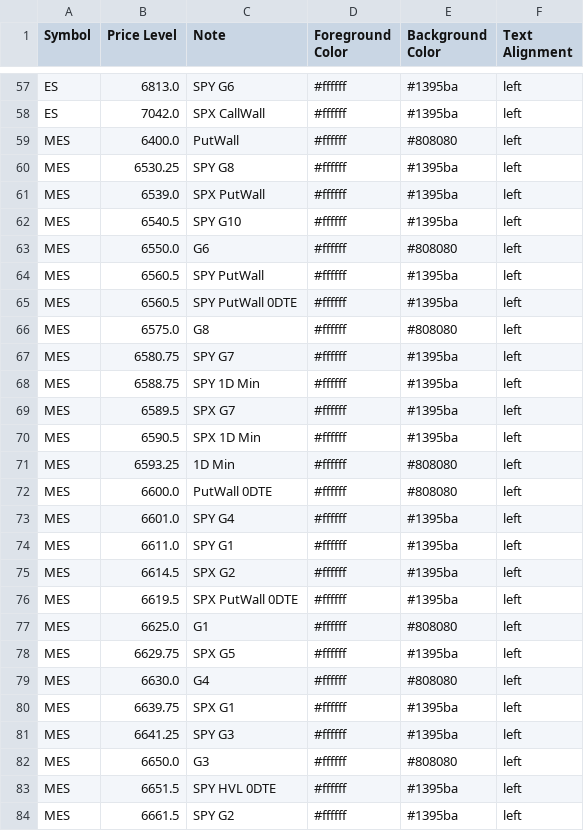
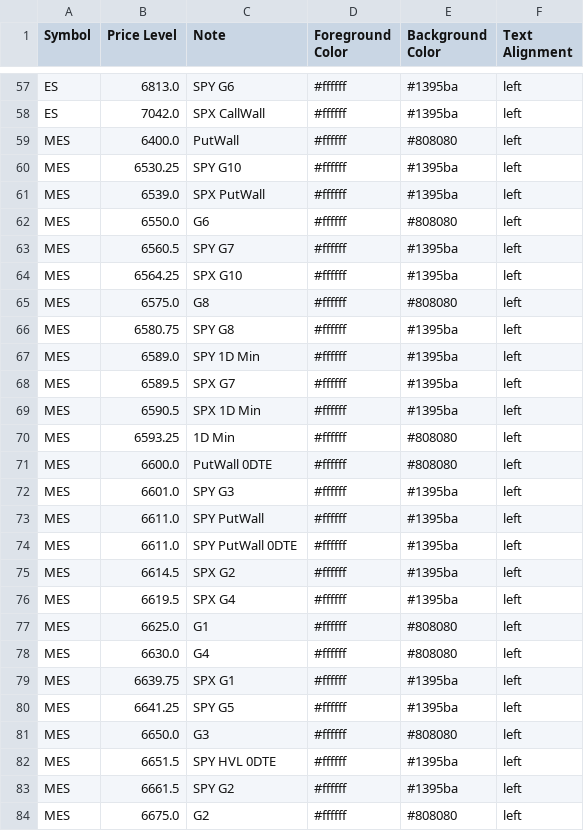
Before and after one commit to GammaGex/dados, a CSV file: dados.csv, drawn as a sheet; only a part is shown, gaps mark what is left out; the shorter side is filled out with more unchanged rows; the diff covers the shown part only.

```diff
--- a/dados.csv
+++ b/dados.csv
@@ -59,11 +59,10 @@ ES,7042.0,SPX CallWall,#ffffff,#1395ba,left
 MES,6400.0,PutWall,#ffffff,#808080,left
-MES,6530.25,SPY G8,#ffffff,#1395ba,left
+MES,6530.25,SPY G10,#ffffff,#1395ba,left
 MES,6539.0,SPX PutWall,#ffffff,#1395ba,left
-MES,6540.5,SPY G10,#ffffff,#1395ba,left
 MES,6550.0,G6,#ffffff,#808080,left
-MES,6560.5,SPY PutWall,#ffffff,#1395ba,left
-MES,6560.5,SPY PutWall 0DTE,#ffffff,#1395ba,left
+MES,6560.5,SPY G7,#ffffff,#1395ba,left
+MES,6564.25,SPX G10,#ffffff,#1395ba,left
 MES,6575.0,G8,#ffffff,#808080,left
-MES,6580.75,SPY G7,#ffffff,#1395ba,left
-MES,6588.75,SPY 1D Min,#ffffff,#1395ba,left
+MES,6580.75,SPY G8,#ffffff,#1395ba,left
+MES,6589.0,SPY 1D Min,#ffffff,#1395ba,left
 MES,6589.5,SPX G7,#ffffff,#1395ba,left
@@ -72,11 +71,11 @@ MES,6593.25,1D Min,#ffffff,#808080,left
 MES,6600.0,PutWall 0DTE,#ffffff,#808080,left
-MES,6601.0,SPY G4,#ffffff,#1395ba,left
-MES,6611.0,SPY G1,#ffffff,#1395ba,left
+MES,6601.0,SPY G3,#ffffff,#1395ba,left
+MES,6611.0,SPY PutWall,#ffffff,#1395ba,left
+MES,6611.0,SPY PutWall 0DTE,#ffffff,#1395ba,left
 MES,6614.5,SPX G2,#ffffff,#1395ba,left
-MES,6619.5,SPX PutWall 0DTE,#ffffff,#1395ba,left
+MES,6619.5,SPX G4,#ffffff,#1395ba,left
 MES,6625.0,G1,#ffffff,#808080,left
-MES,6629.75,SPX G5,#ffffff,#1395ba,left
 MES,6630.0,G4,#ffffff,#808080,left
 MES,6639.75,SPX G1,#ffffff,#1395ba,left
-MES,6641.25,SPY G3,#ffffff,#1395ba,left
+MES,6641.25,SPY G5,#ffffff,#1395ba,left
 MES,6650.0,G3,#ffffff,#808080,left
```
Also changed, not shown: 11 added rows, 10 removed rows and 42 edited cells elsewhere in this file.
